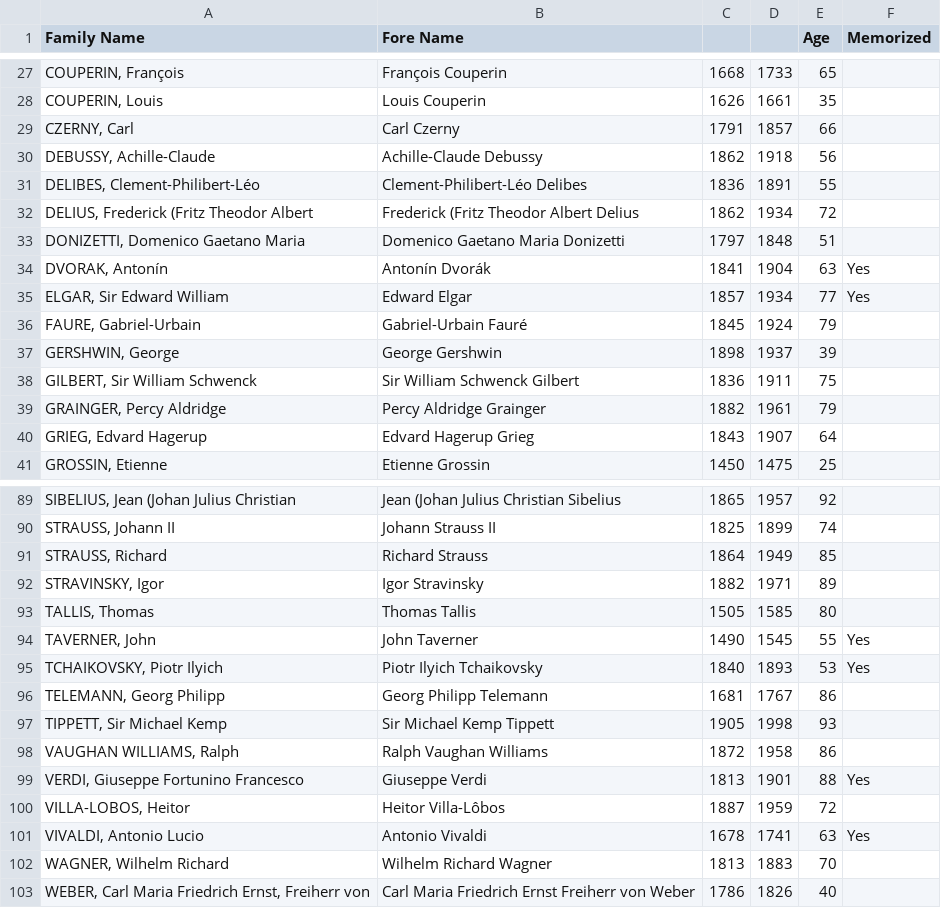
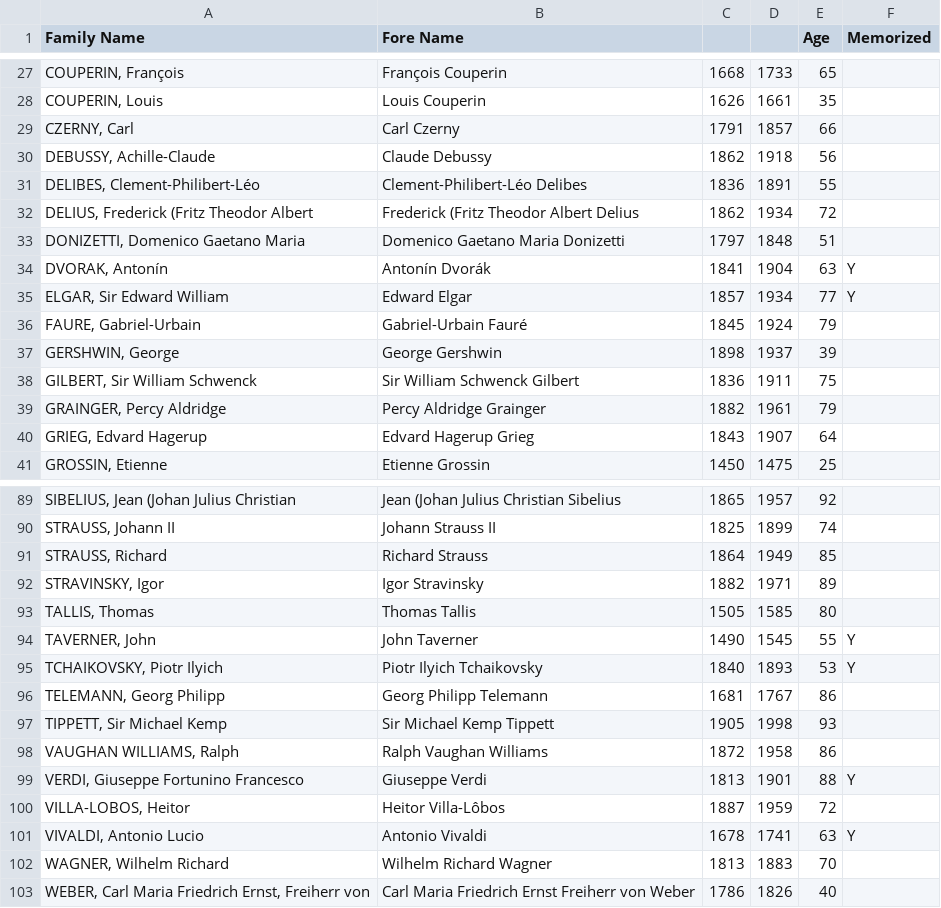
Before and after one commit to jdeacon27/composer-dates-quiz, a CSV file: composers.csv, drawn as a sheet; only a part is shown, gaps mark what is left out; the diff covers the shown part only.

```diff
--- a/composers.csv
+++ b/composers.csv
@@ -29,3 +29,3 @@ Family Name,Fore Name,,,Age,Memorized
 "CZERNY, Carl",Carl Czerny,1791,1857,66,
-"DEBUSSY, Achille-Claude",Achille-Claude Debussy,1862,1918,56,
+"DEBUSSY, Achille-Claude",Claude Debussy,1862,1918,56,
 "DELIBES, Clement-Philibert-Léo",Clement-Philibert-Léo Delibes,1836,1891,55,
@@ -33,4 +33,4 @@ Family Name,Fore Name,,,Age,Memorized
 "DONIZETTI, Domenico Gaetano Maria",Domenico Gaetano Maria Donizetti,1797,1848,51,
-"DVORAK, Antonín",Antonín Dvorák,1841,1904,63,Yes
-"ELGAR, Sir Edward William",Edward Elgar,1857,1934,77,Yes
+"DVORAK, Antonín",Antonín Dvorák,1841,1904,63,Y
+"ELGAR, Sir Edward William",Edward Elgar,1857,1934,77,Y
 "FAURE, Gabriel-Urbain",Gabriel-Urbain Fauré,1845,1924,79,
@@ -93,4 +93,4 @@ Family Name,Fore Name,,,Age,Memorized
 "TALLIS, Thomas",Thomas Tallis,1505,1585,80,
-"TAVERNER, John",John Taverner,1490,1545,55,Yes
-"TCHAIKOVSKY, Piotr Ilyich",Piotr Ilyich Tchaikovsky,1840,1893,53,Yes
+"TAVERNER, John",John Taverner,1490,1545,55,Y
+"TCHAIKOVSKY, Piotr Ilyich",Piotr Ilyich Tchaikovsky,1840,1893,53,Y
 "TELEMANN, Georg Philipp",Georg Philipp Telemann,1681,1767,86,
@@ -98,5 +98,5 @@ Family Name,Fore Name,,,Age,Memorized
 "VAUGHAN WILLIAMS, Ralph",Ralph Vaughan Williams,1872,1958,86,
-"VERDI, Giuseppe Fortunino Francesco",Giuseppe Verdi,1813,1901,88,Yes
+"VERDI, Giuseppe Fortunino Francesco",Giuseppe Verdi,1813,1901,88,Y
 "VILLA-LOBOS, Heitor",Heitor Villa-Lôbos,1887,1959,72,
-"VIVALDI, Antonio Lucio",Antonio Vivaldi,1678,1741,63,Yes
+"VIVALDI, Antonio Lucio",Antonio Vivaldi,1678,1741,63,Y
 "WAGNER, Wilhelm Richard",Wilhelm Richard Wagner,1813,1883,70,
```
Also changed, not shown: 20 edited cells elsewhere in this file, 4 other files.
